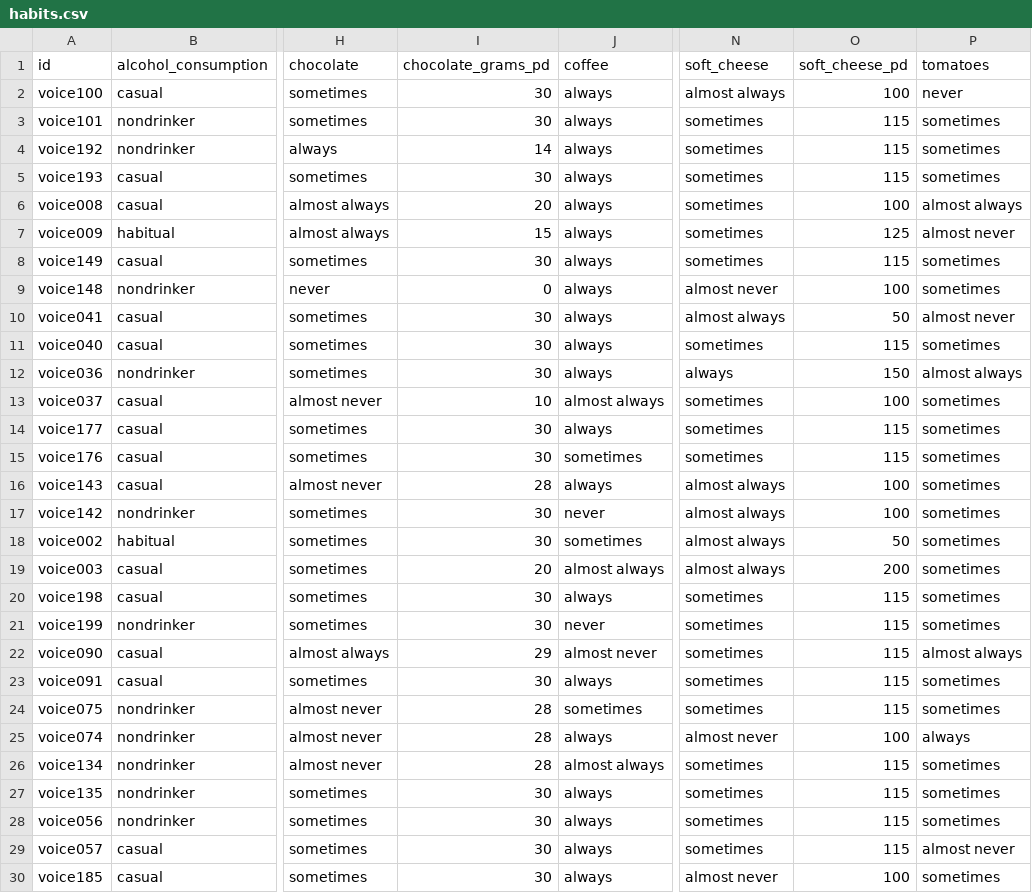
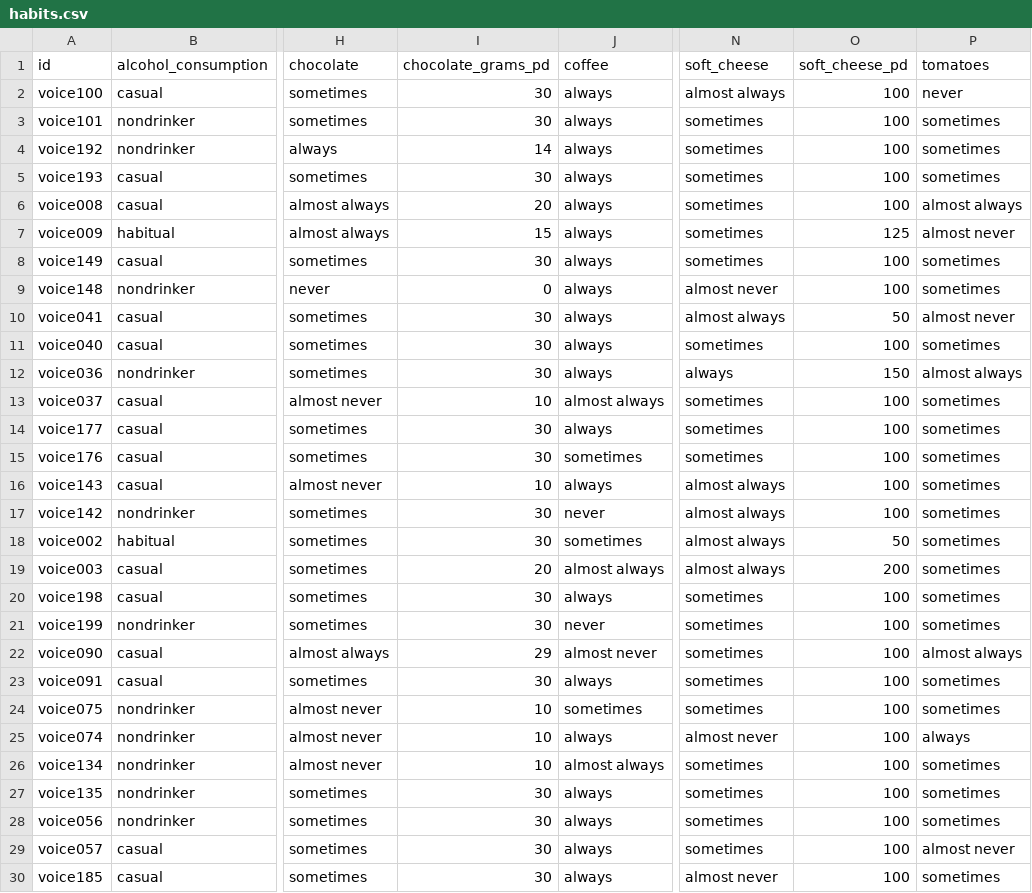
Before and after one commit to alyssahondrade/ml-perspectives-on-voice-disorder-diagnosis, a CSV file: resources/clean_data/habits.csv, drawn as a sheet; only a part is shown, gaps mark what is left out; the diff covers the shown part only; the diff names each change by its address in the sheet, - before the commit and + after, or states it on an @@ line.

```diff
--- a/resources/clean_data/habits.csv
+++ b/resources/clean_data/habits.csv
-O3:O5 (soft_cheese_pd): 115
+O3:O5 (soft_cheese_pd): 100
-O8 (soft_cheese_pd): 115
+O8 (soft_cheese_pd): 100
-O11 (soft_cheese_pd): 115
+O11 (soft_cheese_pd): 100
-O14:O15 (soft_cheese_pd): 115
+O14:O15 (soft_cheese_pd): 100
-I16 (chocolate_grams_pd): 28
+I16 (chocolate_grams_pd): 10
-O20:O24 (soft_cheese_pd): 115
+O20:O24 (soft_cheese_pd): 100
-I24:I26 (chocolate_grams_pd): 28
+I24:I26 (chocolate_grams_pd): 10
-O26:O29 (soft_cheese_pd): 115
+O26:O29 (soft_cheese_pd): 100
```
Also changed, not shown: 2 removed rows and 143 edited cells elsewhere in this file, resources/clean_data/demographic.csv, resources/clean_data/diagnosis.csv, 4 other files.
